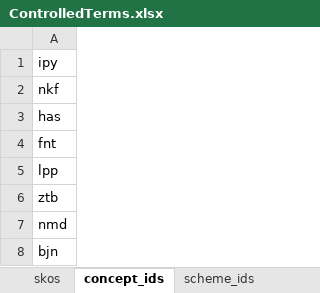
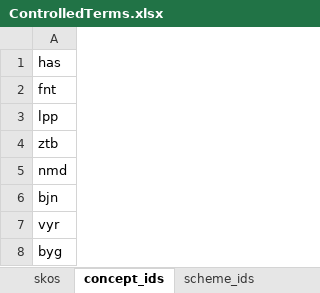
Before and after one commit to sapa/spa-vocabulary, an Excel workbook: source/ControlledTerms.xlsx, sheet concept_ids, drawn as a sheet; only a part is shown; the shorter side is filled out with more unchanged rows; values as stored, in another font and other column widths than the file's, no borders; the diff names each change by its address in the sheet, - before the commit and + after, or states it on an @@ line.

```diff
--- a/source/ControlledTerms.xlsx (sheet concept_ids)
+++ b/source/ControlledTerms.xlsx (sheet concept_ids)
-row 1: ipy
-row 2: nkf
```
Also changed, not shown: sheet skos, 2 other files.
